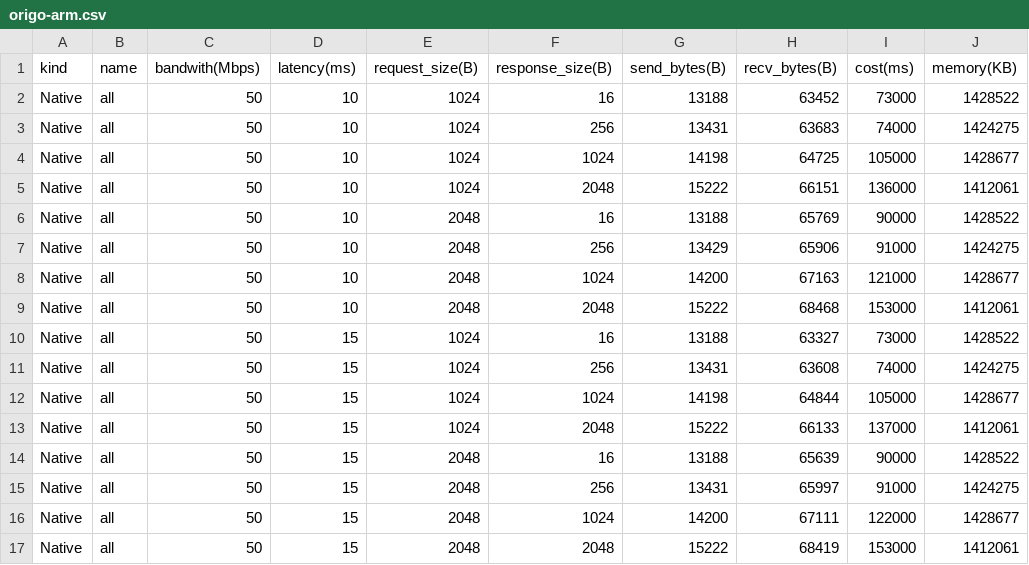
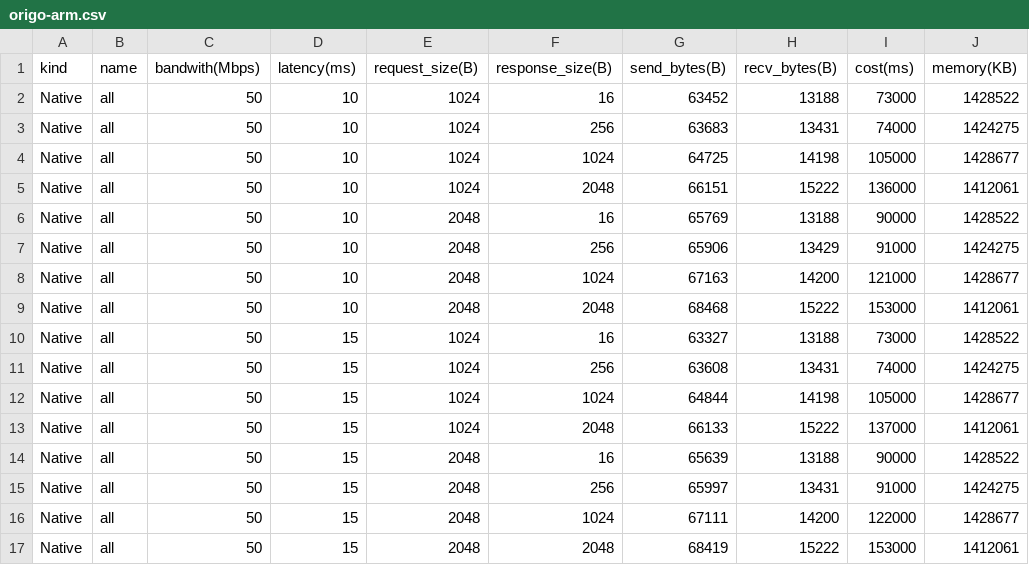
Before and after one commit to primus-labs/zktls-bench, a CSV file: bench_data/origo-arm.csv, drawn as a sheet; only a part is shown; the diff covers the shown part only.

Commit message:
fix origo bench data send_bytes/recv_bytes

```diff
--- a/bench_data/origo-arm.csv
+++ b/bench_data/origo-arm.csv
@@ -1,17 +1,17 @@
 kind,name,bandwith(Mbps),latency(ms),request_size(B),response_size(B),send_bytes(B),recv_bytes(B),cost(ms),memory(KB)
-Native,all,50,10,1024,16,13188,63452,73000,1428522
-Native,all,50,10,1024,256,13431,63683,74000,1424275
-Native,all,50,10,1024,1024,14198,64725,105000,1428677
-Native,all,50,10,1024,2048,15222,66151,136000,1412061
-Native,all,50,10,2048,16,13188,65769,90000,1428522
-Native,all,50,10,2048,256,13429,65906,91000,1424275
-Native,all,50,10,2048,1024,14200,67163,121000,1428677
-Native,all,50,10,2048,2048,15222,68468,153000,1412061
-Native,all,50,15,1024,16,13188,63327,73000,1428522
-Native,all,50,15,1024,256,13431,63608,74000,1424275
-Native,all,50,15,1024,1024,14198,64844,105000,1428677
-Native,all,50,15,1024,2048,15222,66133,137000,1412061
-Native,all,50,15,2048,16,13188,65639,90000,1428522
-Native,all,50,15,2048,256,13431,65997,91000,1424275
-Native,all,50,15,2048,1024,14200,67111,122000,1428677
-Native,all,50,15,2048,2048,15222,68419,153000,1412061
+Native,all,50,10,1024,16,63452,13188,73000,1428522
+Native,all,50,10,1024,256,63683,13431,74000,1424275
+Native,all,50,10,1024,1024,64725,14198,105000,1428677
+Native,all,50,10,1024,2048,66151,15222,136000,1412061
+Native,all,50,10,2048,16,65769,13188,90000,1428522
+Native,all,50,10,2048,256,65906,13429,91000,1424275
+Native,all,50,10,2048,1024,67163,14200,121000,1428677
+Native,all,50,10,2048,2048,68468,15222,153000,1412061
+Native,all,50,15,1024,16,63327,13188,73000,1428522
+Native,all,50,15,1024,256,63608,13431,74000,1424275
+Native,all,50,15,1024,1024,64844,14198,105000,1428677
+Native,all,50,15,1024,2048,66133,15222,137000,1412061
+Native,all,50,15,2048,16,65639,13188,90000,1428522
+Native,all,50,15,2048,256,65997,13431,91000,1424275
+Native,all,50,15,2048,1024,67111,14200,122000,1428677
+Native,all,50,15,2048,2048,68419,15222,153000,1412061
```
Also changed, not shown: 112 edited cells elsewhere in this file, bench_data/origo-wasm-one-machine.csv, bench_data/origo-wasm.csv, 1 other file.
